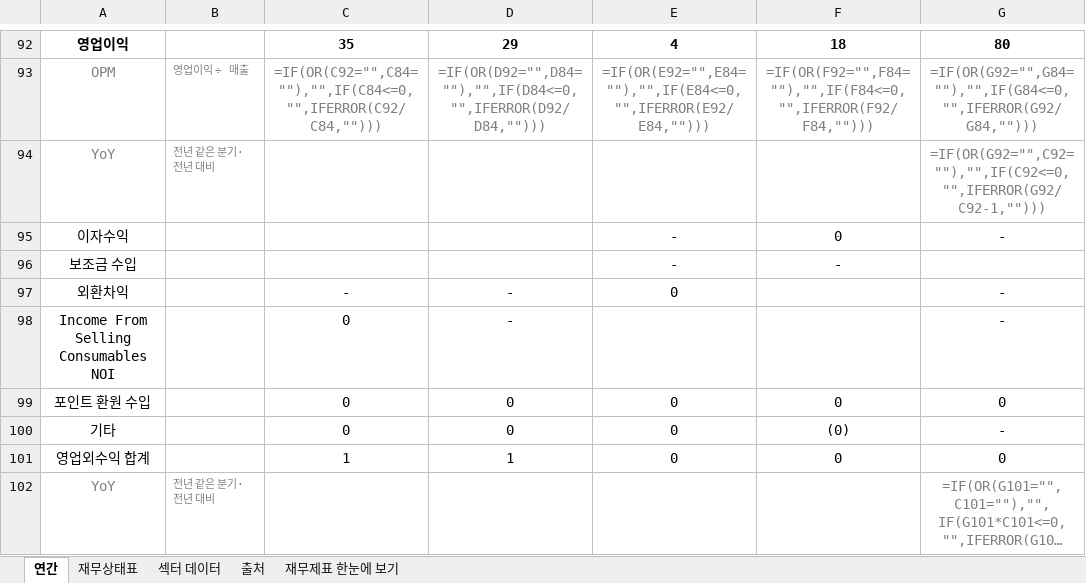
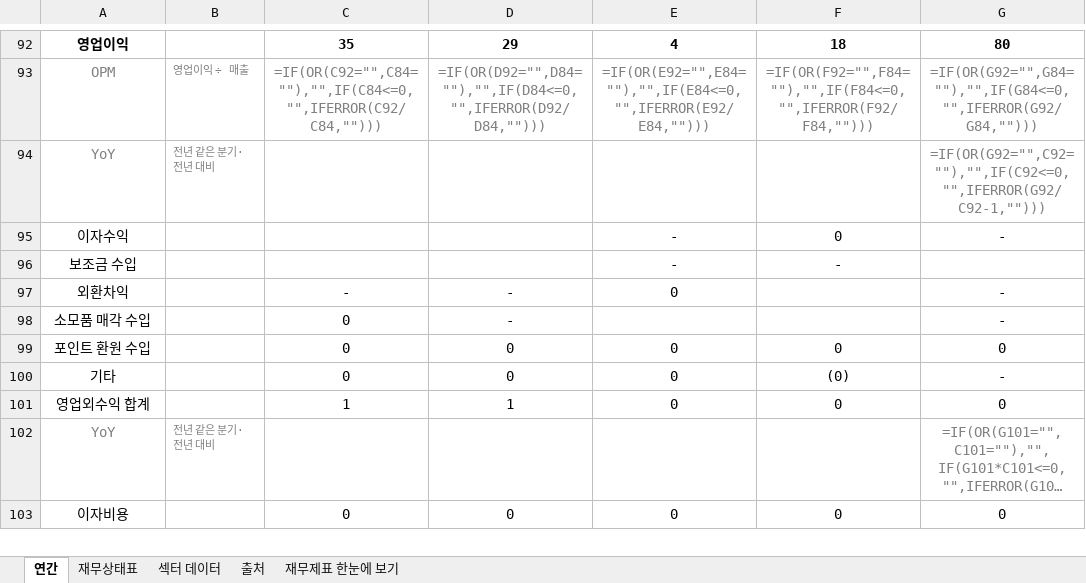
Before and after one commit to minwook1011/earnings-screener, an Excel workbook: docs/data/jp/xlsx/7072.xlsx, sheet 연간, drawn as a sheet; only a part is shown, gaps mark what is left out; the shorter side is filled out with more unchanged rows; long unchanged cells end in …; values as stored, in another font and other column widths than the file's, no borders; formulas without a stored value are shown as written; the diff names each change by its address in the sheet, - before the commit and + after, or states it on an @@ line.

```diff
--- a/docs/data/jp/xlsx/7072.xlsx (sheet 연간)
+++ b/docs/data/jp/xlsx/7072.xlsx (sheet 연간)
-A98: Income From Selling Consumables NOI
+A98: 소모품 매각 수입
```
Also changed, not shown: 4 other files.
